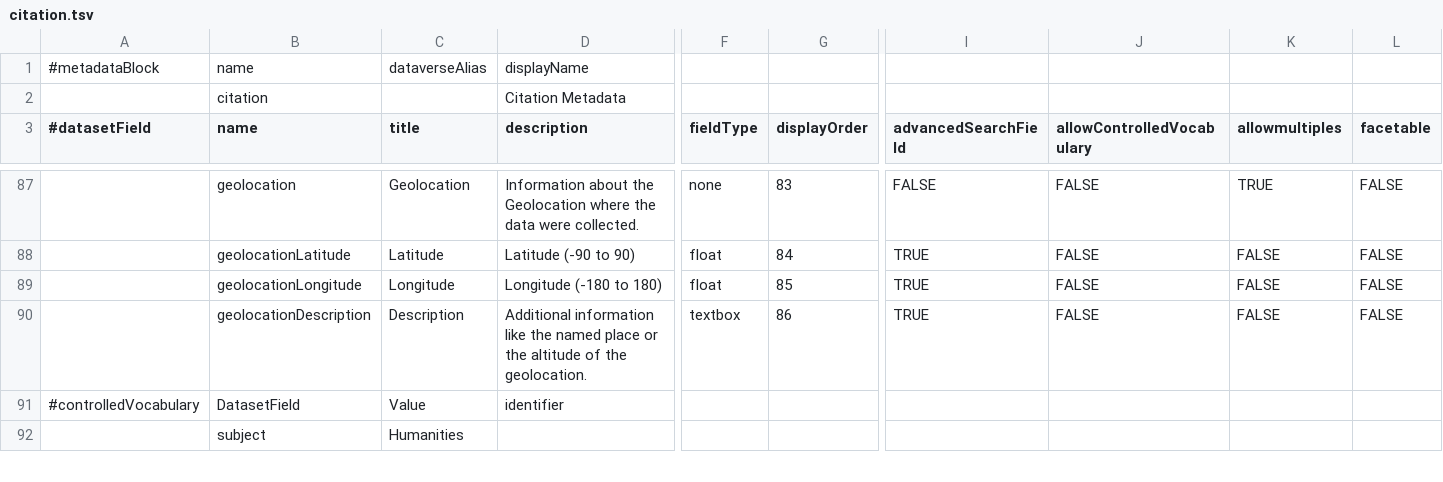
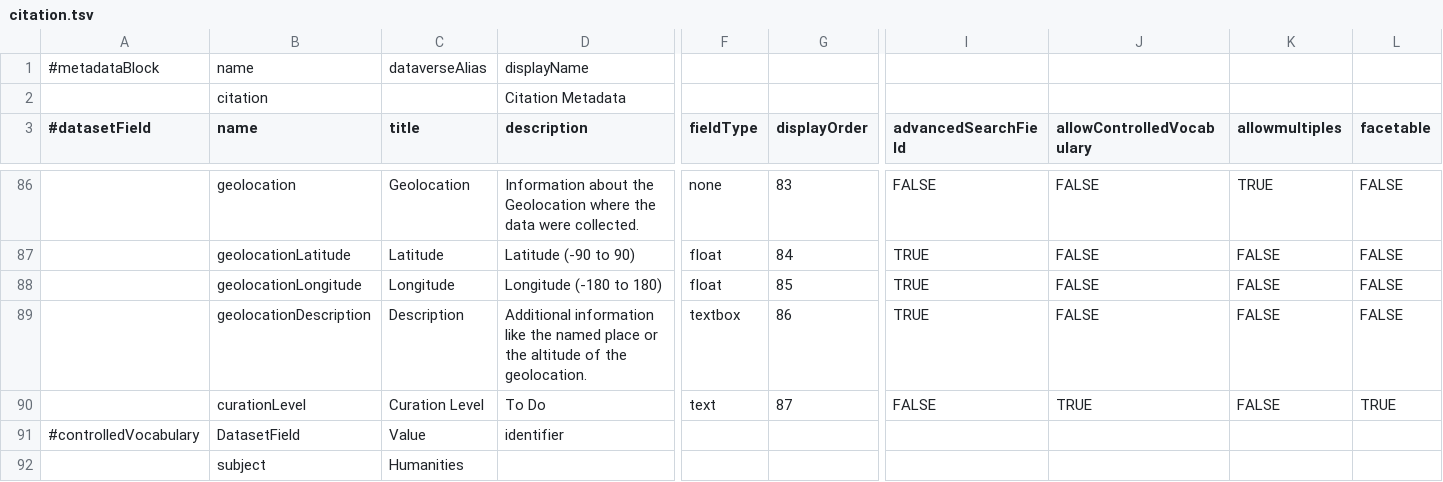
Before and after one commit to MPDL/dataverse, a TSV file: scripts/api/data/metadatablocks/citation.tsv, drawn as a sheet; only a part is shown, gaps mark what is left out; rows hold the shown columns only; the diff covers the shown part only; the diff names each change by its address in the sheet, - before the commit and + after, or states it on an @@ line.

Commit message:
#88 Add "Curation Level" in citation metadata block

```diff
--- a/scripts/api/data/metadatablocks/citation.tsv
+++ b/scripts/api/data/metadatablocks/citation.tsv
+row 90:  | curationLevel | Curation Level | To Do | text | 87 | FALSE | TRUE | FALSE | TRUE
```
Also changed, not shown: 1 removed row and 21 edited cells elsewhere in this file.
